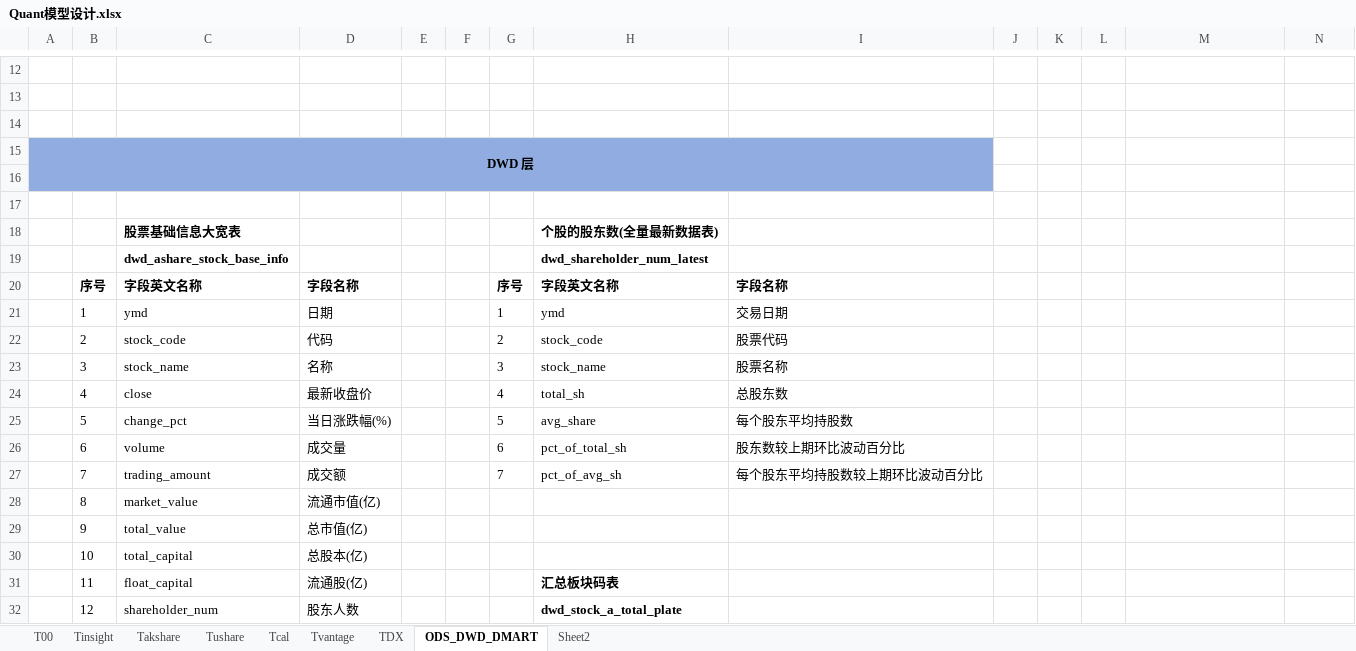
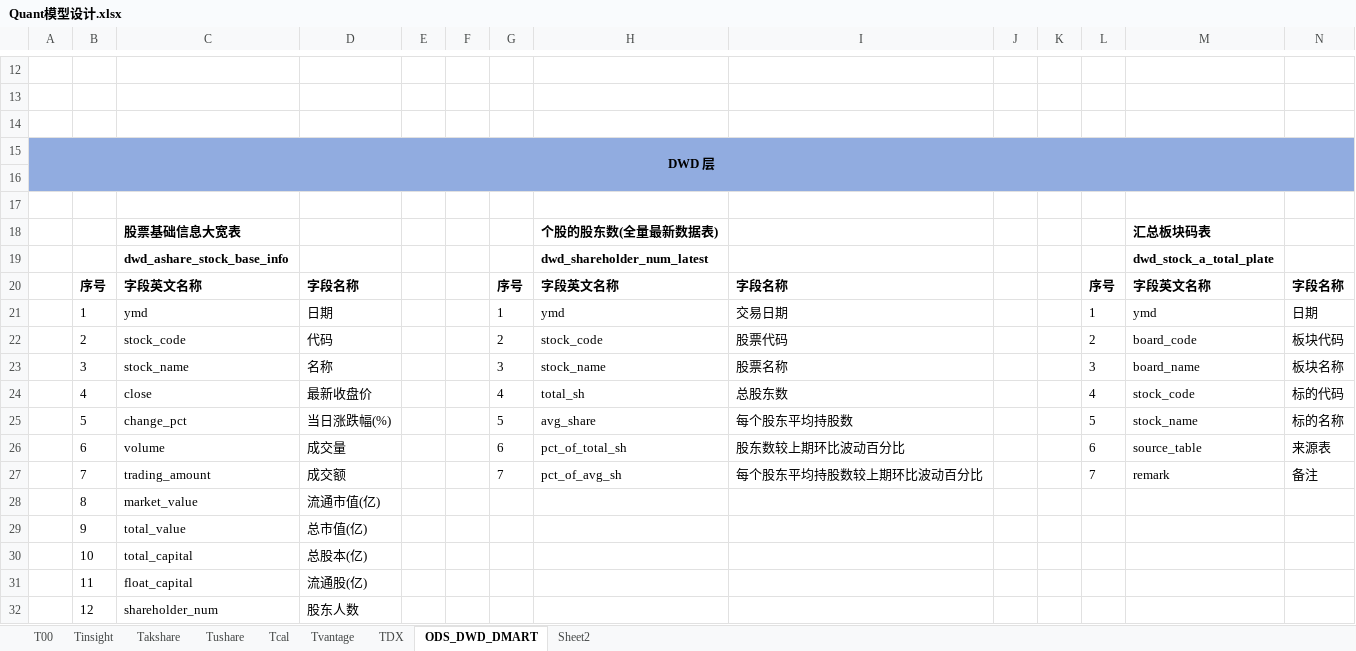
Before and after one commit to WangDaoheng/Quant, an Excel workbook: Others/Quant模型设计.xlsx, sheet ODS_DWD_DMART, drawn as a sheet; only a part is shown, gaps mark what is left out; values as stored, in another font and other column widths than the file's, no borders; the diff covers the shown part only; the diff names each change by its address in the sheet, - before the commit and + after, or states it on an @@ line.

```diff
--- a/Others/Quant模型设计.xlsx (sheet ODS_DWD_DMART)
+++ b/Others/Quant模型设计.xlsx (sheet ODS_DWD_DMART)
-A15:I16 merged
+A15:N16 merged
-J15:N16 fill: none
+J15:N16 fill: #91ACE0
-M18: (empty)
+M18: 汇总板块码表
-M19: (empty)
+M19: dwd_stock_a_total_plate
-L20: (empty)
+L20: 序号
-M20: (empty)
+M20: 字段英文名称
-N20: (empty)
+N20: 字段名称
-L21: (empty)
+L21: 1
-M21: (empty)
+M21: ymd
-N21: (empty)
+N21: 日期
-L22: (empty)
+L22: 2
-M22: (empty)
+M22: board_code
-N22: (empty)
+N22: 板块代码
-L23: (empty)
+L23: 3
-M23: (empty)
+M23: board_name
-N23: (empty)
+N23: 板块名称
-L24: (empty)
+L24: 4
-M24: (empty)
+M24: stock_code
-N24: (empty)
+N24: 标的代码
-L25: (empty)
+L25: 5
-M25: (empty)
+M25: stock_name
-N25: (empty)
+N25: 标的名称
-L26: (empty)
+L26: 6
-M26: (empty)
+M26: source_table
-N26: (empty)
+N26: 来源表
-L27: (empty)
+L27: 7
-M27: (empty)
+M27: remark
-N27: (empty)
+N27: 备注
-H31: 汇总板块码表
+H31: (empty)
-H32: dwd_stock_a_total_plate
+H32: (empty)
```
Also changed, not shown: 21 edited cells elsewhere in this sheet, sheet TDX, sheet T00, charts or pictures, 6 other files.
